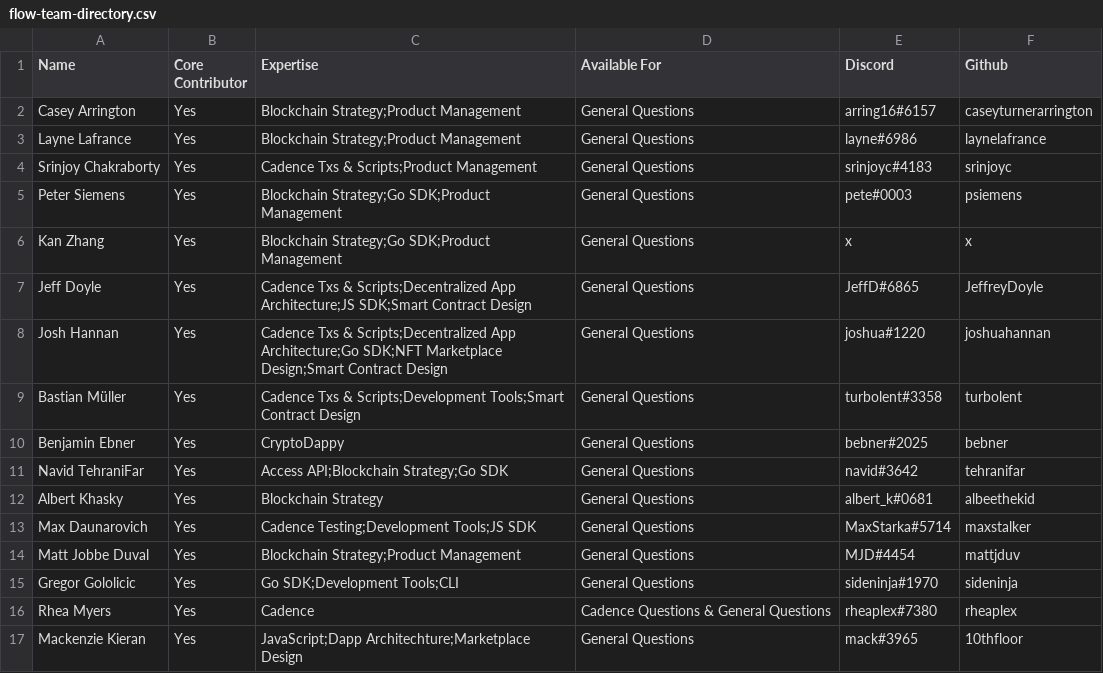
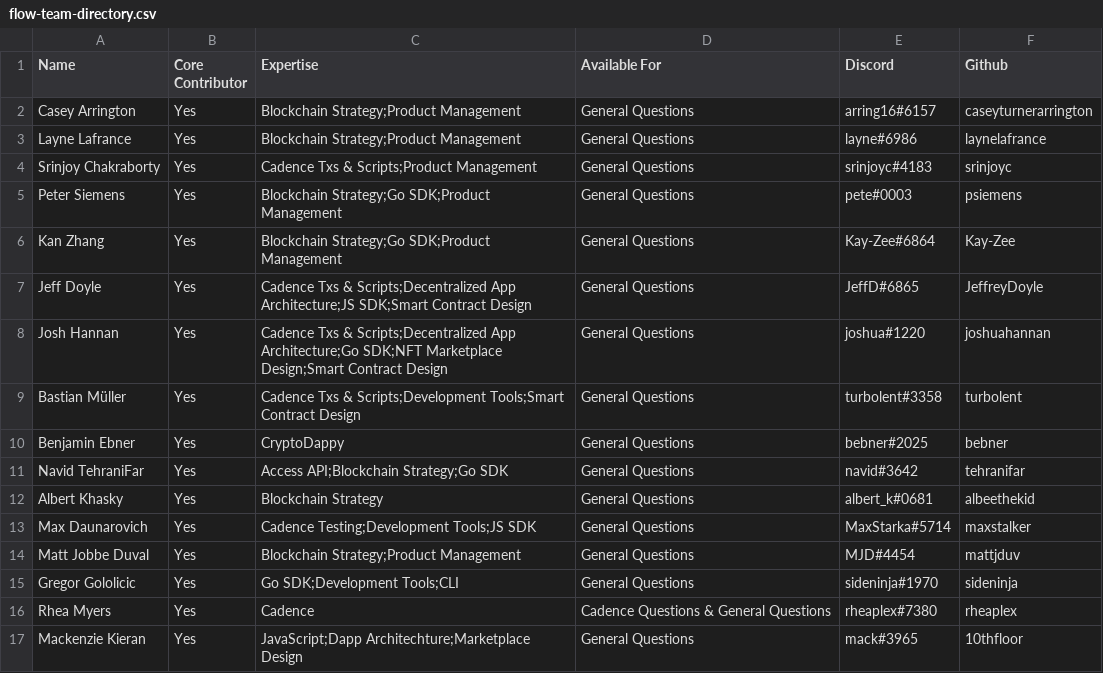
Before and after one commit to onflow/flip-fest, a CSV file: resources/flow-team-directory.csv, drawn as a sheet.

Commit message:
Update flow-team-directory.csv

```diff
--- a/resources/flow-team-directory.csv
+++ b/resources/flow-team-directory.csv
@@ -5,3 +5,3 @@ Srinjoy Chakraborty,Yes,Cadence Txs & Scripts;Product Management,General Questio
 Peter Siemens,Yes,Blockchain Strategy;Go SDK;Product Management,General Questions,pete#0003,psiemens
-Kan Zhang,Yes,Blockchain Strategy;Go SDK;Product Management,General Questions,x,x
+Kan Zhang,Yes,Blockchain Strategy;Go SDK;Product Management,General Questions,Kay-Zee#6864,Kay-Zee
 Jeff Doyle,Yes,Cadence Txs & Scripts;Decentralized App Architecture;JS SDK;Smart Contract Design,General Questions,JeffD#6865,JeffreyDoyle
```
